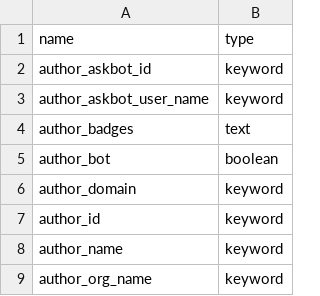
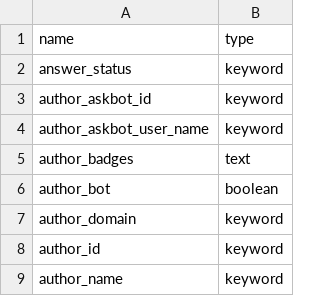
Before and after one commit to chaoss/grimoirelab-elk, a CSV file: schema/askbot.csv, drawn as a sheet; only a part is shown; the shorter side is filled out with more unchanged rows; the diff names each change by its address in the sheet, - before the commit and + after, or states it on an @@ line.

Commit message:
[schema] Update askbot.csv
This patch adds a new keyword field in the askbot.csv, which gives
insights about the status of answers (i.e., accepted or
not_accepted).

```diff
--- a/schema/askbot.csv
+++ b/schema/askbot.csv
+row 2: answer_status | keyword
```
